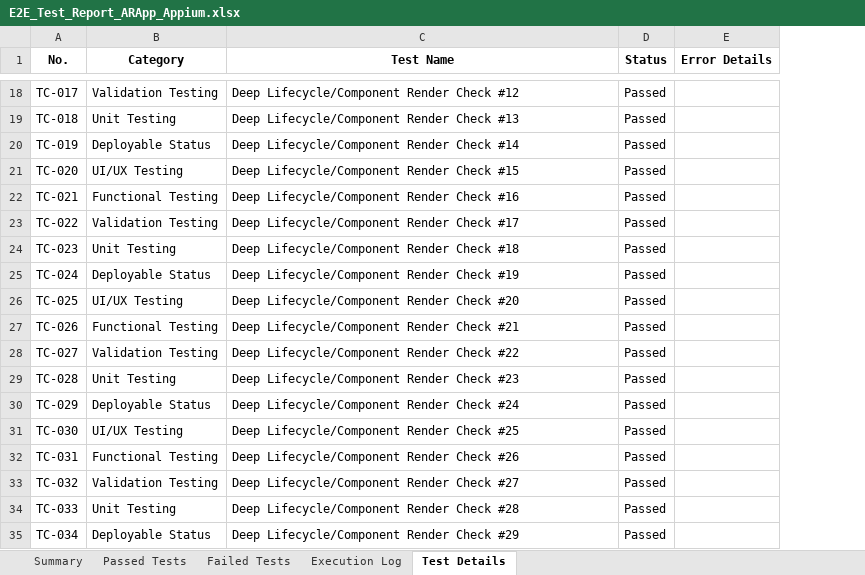
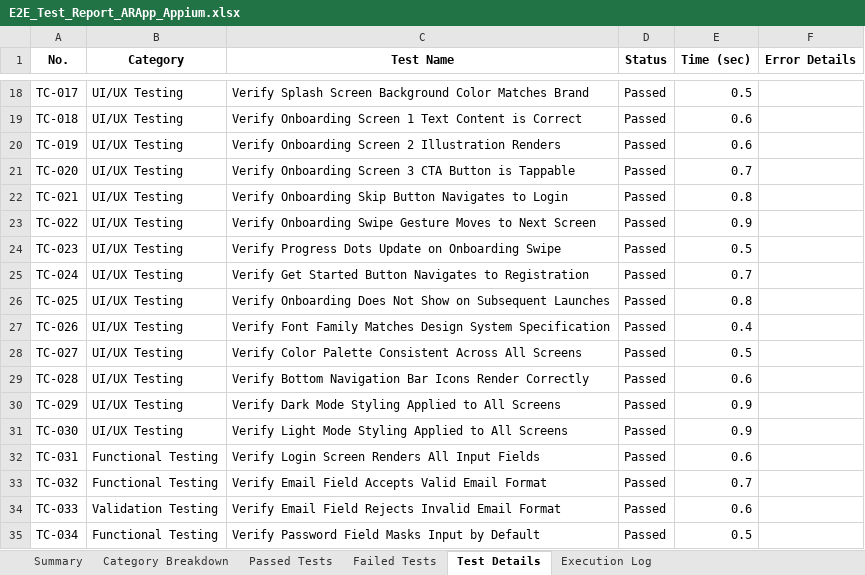
Before and after one commit to Vasanth1817/Roomify_App, an Excel workbook: AR_APP - Copy/appium_tests/E2E_Test_Report_ARApp_Appium.xlsx, sheet Test Details, drawn as a sheet; only a part is shown, gaps mark what is left out; values as stored, in another font and other column widths than the file's, no borders; the diff covers the shown part only; the diff names each change by its address in the sheet, - before the commit and + after, or states it on an @@ line.

```diff
--- a/AR_APP - Copy/appium_tests/E2E_Test_Report_ARApp_Appium.xlsx (sheet Test Details)
+++ b/AR_APP - Copy/appium_tests/E2E_Test_Report_ARApp_Appium.xlsx (sheet Test Details)
+sheet tab: Category Breakdown
@@ sheet tab order changed: Summary | Category Breakdown | Passed Tests | Failed Tests | Test Details | Execution Log @@
+column E (Time (sec)), rows 18-35: 0.5 | 0.6 | 0.6 | 0.7 | 0.8 | 0.9 | 0.5 | 0.7 | 0.8 | 0.4 | 0.5 | 0.6 | 0.9 | 0.9 | 0.6 | 0.7 | 0.6 | 0.5
-B18 (Category): Validation Testing
+B18 (Category): UI/UX Testing
-C18 (Test Name): Deep Lifecycle/Component Render Check #12
+C18 (Test Name): Verify Splash Screen Background Color Matches Brand
-B19 (Category): Unit Testing
+B19 (Category): UI/UX Testing
-C19 (Test Name): Deep Lifecycle/Component Render Check #13
+C19 (Test Name): Verify Onboarding Screen 1 Text Content is Correct
-B20 (Category): Deployable Status
+B20 (Category): UI/UX Testing
-C20 (Test Name): Deep Lifecycle/Component Render Check #14
+C20 (Test Name): Verify Onboarding Screen 2 Illustration Renders
-C21 (Test Name): Deep Lifecycle/Component Render Check #15
+C21 (Test Name): Verify Onboarding Screen 3 CTA Button is Tappable
-B22 (Category): Functional Testing
+B22 (Category): UI/UX Testing
-C22 (Test Name): Deep Lifecycle/Component Render Check #16
+C22 (Test Name): Verify Onboarding Skip Button Navigates to Login
-B23 (Category): Validation Testing
+B23 (Category): UI/UX Testing
-C23 (Test Name): Deep Lifecycle/Component Render Check #17
+C23 (Test Name): Verify Onboarding Swipe Gesture Moves to Next Screen
-B24 (Category): Unit Testing
+B24 (Category): UI/UX Testing
-C24 (Test Name): Deep Lifecycle/Component Render Check #18
+C24 (Test Name): Verify Progress Dots Update on Onboarding Swipe
-B25 (Category): Deployable Status
+B25 (Category): UI/UX Testing
-C25 (Test Name): Deep Lifecycle/Component Render Check #19
+C25 (Test Name): Verify Get Started Button Navigates to Registration
-C26 (Test Name): Deep Lifecycle/Component Render Check #20
+C26 (Test Name): Verify Onboarding Does Not Show on Subsequent Launches
-B27 (Category): Functional Testing
+B27 (Category): UI/UX Testing
-C27 (Test Name): Deep Lifecycle/Component Render Check #21
+C27 (Test Name): Verify Font Family Matches Design System Specification
-B28 (Category): Validation Testing
+B28 (Category): UI/UX Testing
-C28 (Test Name): Deep Lifecycle/Component Render Check #22
+C28 (Test Name): Verify Color Palette Consistent Across All Screens
-B29 (Category): Unit Testing
+B29 (Category): UI/UX Testing
-C29 (Test Name): Deep Lifecycle/Component Render Check #23
+C29 (Test Name): Verify Bottom Navigation Bar Icons Render Correctly
-B30 (Category): Deployable Status
+B30 (Category): UI/UX Testing
-C30 (Test Name): Deep Lifecycle/Component Render Check #24
+C30 (Test Name): Verify Dark Mode Styling Applied to All Screens
-C31 (Test Name): Deep Lifecycle/Component Render Check #25
+C31 (Test Name): Verify Light Mode Styling Applied to All Screens
-C32 (Test Name): Deep Lifecycle/Component Render Check #26
+C32 (Test Name): Verify Login Screen Renders All Input Fields
-B33 (Category): Validation Testing
+B33 (Category): Functional Testing
-C33 (Test Name): Deep Lifecycle/Component Render Check #27
+C33 (Test Name): Verify Email Field Accepts Valid Email Format
-B34 (Category): Unit Testing
+B34 (Category): Validation Testing
-C34 (Test Name): Deep Lifecycle/Component Render Check #28
+C34 (Test Name): Verify Email Field Rejects Invalid Email Format
-B35 (Category): Deployable Status
+B35 (Category): Functional Testing
-C35 (Test Name): Deep Lifecycle/Component Render Check #29
+C35 (Test Name): Verify Password Field Masks Input by Default
```
Also changed, not shown: 216 added rows and 160 edited cells elsewhere in this sheet, sheet Execution Log, sheet Passed Tests, sheet Summary, sheet Failed Tests, 13 other files.
